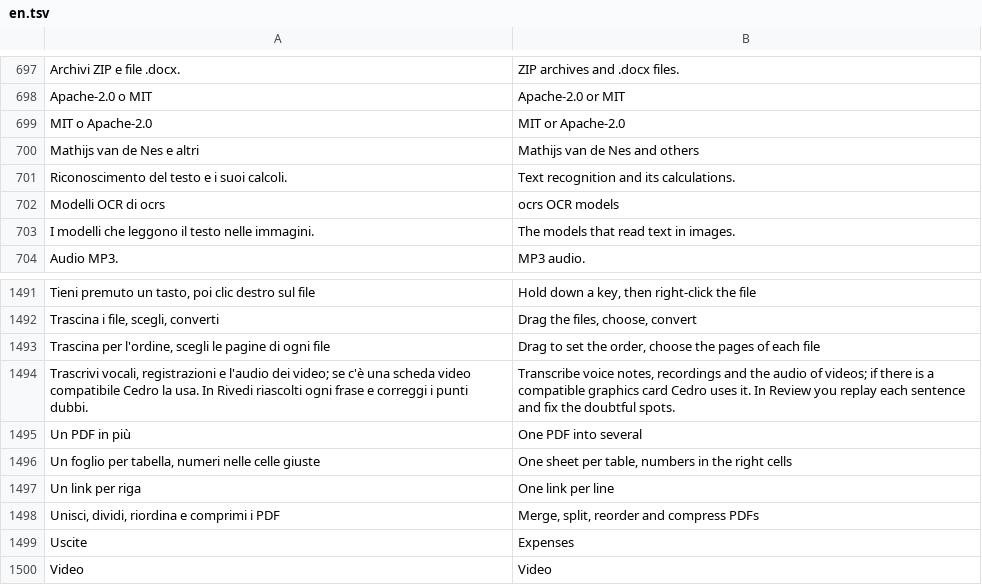
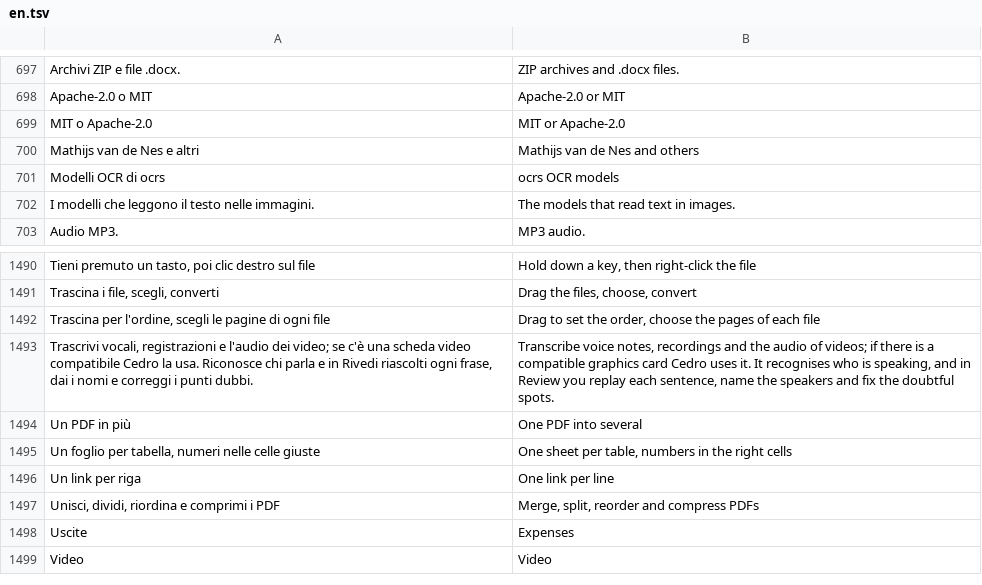
Before and after one commit to realfulvio/cedro, a TSV file: i18n/en.tsv, drawn as a sheet; only a part is shown, gaps mark what is left out; the diff covers the shown part only.

```diff
--- a/i18n/en.tsv
+++ b/i18n/en.tsv
@@ -700,3 +700,2 @@ MIT o Apache-2.0	MIT or Apache-2.0
 Mathijs van de Nes e altri	Mathijs van de Nes and others
-Riconoscimento del testo e i suoi calcoli.	Text recognition and its calculations.
 Modelli OCR di ocrs	ocrs OCR models
@@ -1493,3 +1492,3 @@ Trascina i file, scegli, converti	Drag the files, choose, convert
 Trascina per l'ordine, scegli le pagine di ogni file	Drag to set the order, choose the pages of each file
-Trascrivi vocali, registrazioni e l'audio dei video; se c'è una scheda video compatibile Cedro la usa. In Rivedi riascolti ogni frase e correggi i punti dubbi.	Transcribe voice notes, recordings and the audio of videos; if there is a compatible graphics card Cedro uses it. In Review you replay each sentence and fix the doubtful spots.
+Trascrivi vocali, registrazioni e l'audio dei video; se c'è una scheda video compatibile Cedro la usa. Riconosce chi parla e in Rivedi riascolti ogni frase, dai i nomi e correggi i punti dubbi.	Transcribe voice notes, recordings and the audio of videos; if there is a compatible graphics card Cedro uses it. It recognises who is speaking, and in Review you replay each sentence, name the speakers and fix the doubtful spots.
 Un PDF in più	One PDF into several
```
Also changed, not shown: 46 added rows elsewhere in this file, 24 other files.
